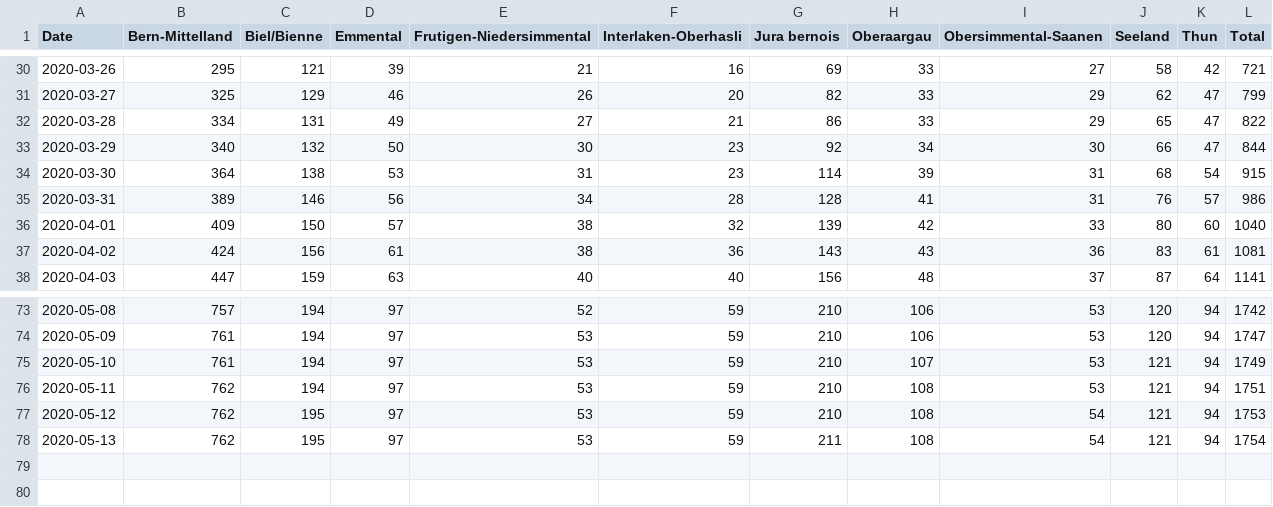
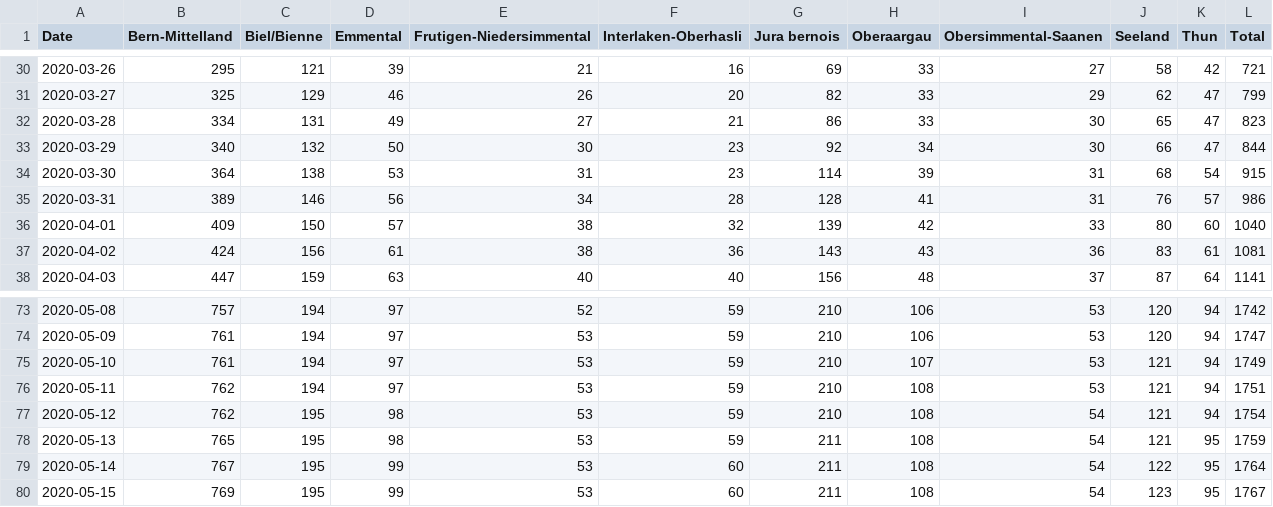
Before and after one commit to daenuprobst/covid19-data-be, a CSV file: cases.csv, drawn as a sheet; only a part is shown, gaps mark what is left out.

```diff
--- a/cases.csv
+++ b/cases.csv
@@ -31,3 +31,3 @@ Date,Bern-Mittelland,Biel/Bienne,Emmental,Frutigen-Niedersimmental,Interlaken-Ob
 2020-03-27,325,129,46,26,20,82,33,29,62,47,799
-2020-03-28,334,131,49,27,21,86,33,29,65,47,822
+2020-03-28,334,131,49,27,21,86,33,30,65,47,823
 2020-03-29,340,132,50,30,23,92,34,30,66,47,844
@@ -76,3 +76,5 @@ Date,Bern-Mittelland,Biel/Bienne,Emmental,Frutigen-Niedersimmental,Interlaken-Ob
 2020-05-11,762,194,97,53,59,210,108,53,121,94,1751
-2020-05-12,762,195,97,53,59,210,108,54,121,94,1753
-2020-05-13,762,195,97,53,59,211,108,54,121,94,1754
+2020-05-12,762,195,98,53,59,210,108,54,121,94,1754
+2020-05-13,765,195,98,53,59,211,108,54,121,95,1759
+2020-05-14,767,195,99,53,60,211,108,54,122,95,1764
+2020-05-15,769,195,99,53,60,211,108,54,123,95,1767
```
Also changed, not shown: age_distribution.csv, fatalities.csv, 4 other files.
